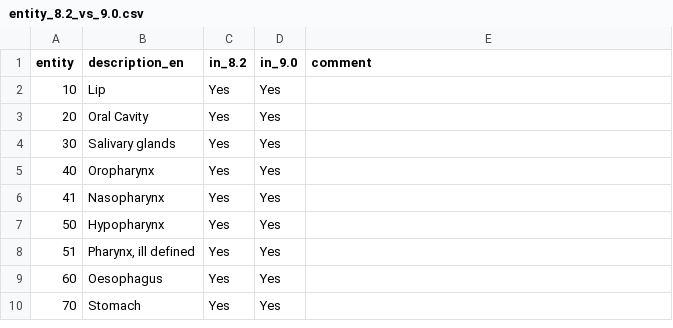
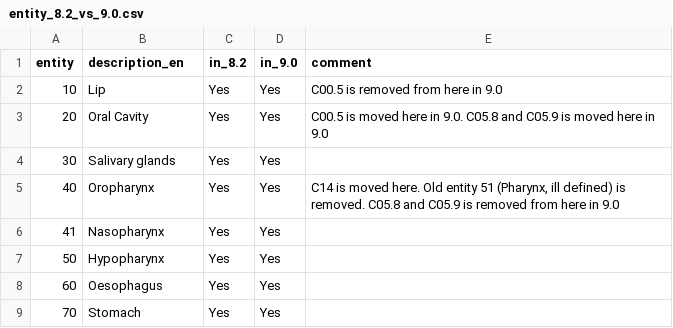
Before and after one commit to CancerRegistryOfNorway/NORDCAN, a CSV file: specifications/entity_8.2_vs_9.0.csv, drawn as a sheet; only a part is shown.

Commit message:
Update entity_8.2_vs_9.0.csv

```diff
--- a/specifications/entity_8.2_vs_9.0.csv
+++ b/specifications/entity_8.2_vs_9.0.csv
@@ -1,9 +1,8 @@
 entity;description_en;in_8.2;in_9.0;comment
-10;Lip;Yes;Yes;
-20;Oral Cavity;Yes;Yes;
+10;Lip;Yes;Yes;C00.5 is removed from here in 9.0
+20;Oral Cavity;Yes;Yes;C00.5 is moved here in 9.0. C05.8 and C05.9 is moved here in 9.0
 30;Salivary glands;Yes;Yes;
-40;Oropharynx;Yes;Yes;
+40;Oropharynx;Yes;Yes;C14 is moved here. Old entity 51 (Pharynx, ill defined) is removed. C05.8 and C05.9 is removed from here in 9.0
 41;Nasopharynx;Yes;Yes;
 50;Hypopharynx;Yes;Yes;
-51;Pharynx, ill defined;Yes;Yes;
 60;Oesophagus;Yes;Yes;
```
